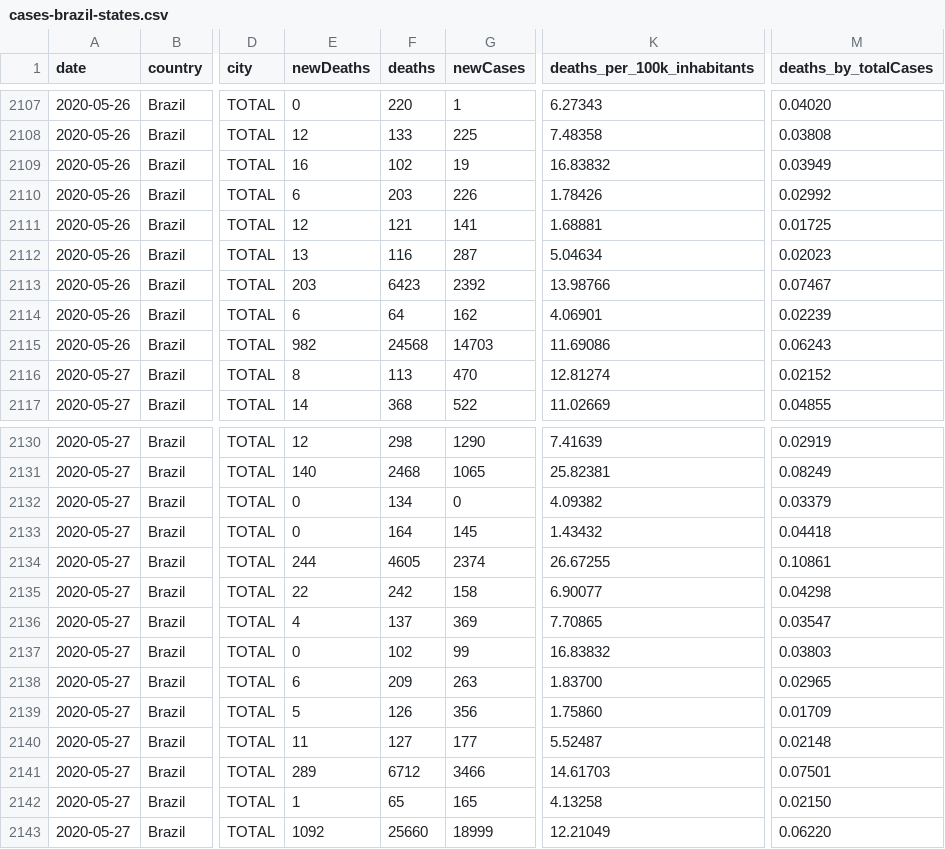
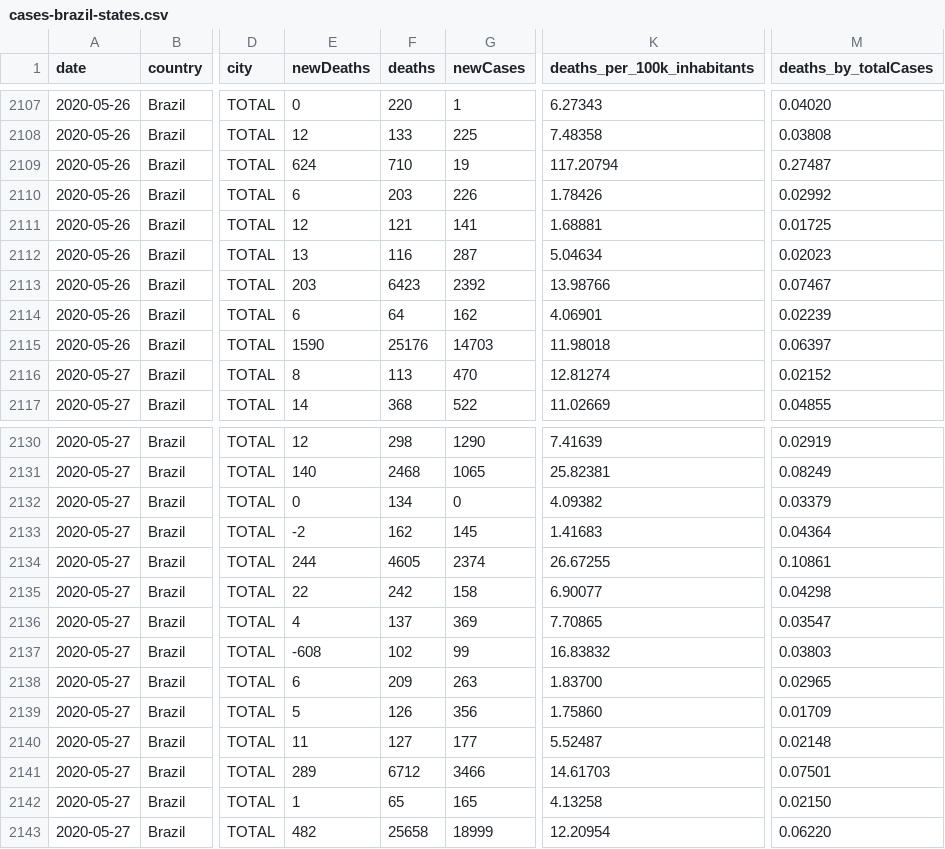
Before and after one commit to vdilego/covid19br, a CSV file: cases-brazil-states.csv, drawn as a sheet; only a part is shown, gaps mark what is left out; the diff names each change by its address in the sheet, - before the commit and + after, or states it on an @@ line.

```diff
--- a/cases-brazil-states.csv
+++ b/cases-brazil-states.csv
-E2109 (newDeaths): 16
+E2109 (newDeaths): 624
-F2109 (deaths): 102
+F2109 (deaths): 710
-K2109 (deaths_per_100k_inhabitants): 16.83832
+K2109 (deaths_per_100k_inhabitants): 117.20794
-M2109 (deaths_by_totalCases): 0.03949
+M2109 (deaths_by_totalCases): 0.27487
-E2115 (newDeaths): 982
+E2115 (newDeaths): 1590
-F2115 (deaths): 24568
+F2115 (deaths): 25176
-K2115 (deaths_per_100k_inhabitants): 11.69086
+K2115 (deaths_per_100k_inhabitants): 11.98018
-M2115 (deaths_by_totalCases): 0.06243
+M2115 (deaths_by_totalCases): 0.06397
-E2133 (newDeaths): 0
+E2133 (newDeaths): -2
-F2133 (deaths): 164
+F2133 (deaths): 162
-K2133 (deaths_per_100k_inhabitants): 1.43432
+K2133 (deaths_per_100k_inhabitants): 1.41683
-M2133 (deaths_by_totalCases): 0.04418
+M2133 (deaths_by_totalCases): 0.04364
-E2137 (newDeaths): 0
+E2137 (newDeaths): -608
-E2143 (newDeaths): 1092
+E2143 (newDeaths): 482
-F2143 (deaths): 25660
+F2143 (deaths): 25658
-K2143 (deaths_per_100k_inhabitants): 12.21049
+K2143 (deaths_per_100k_inhabitants): 12.20954
```
Also changed, not shown: cases-brazil-cities.csv, cases-brazil-total.csv, 3 other files.
